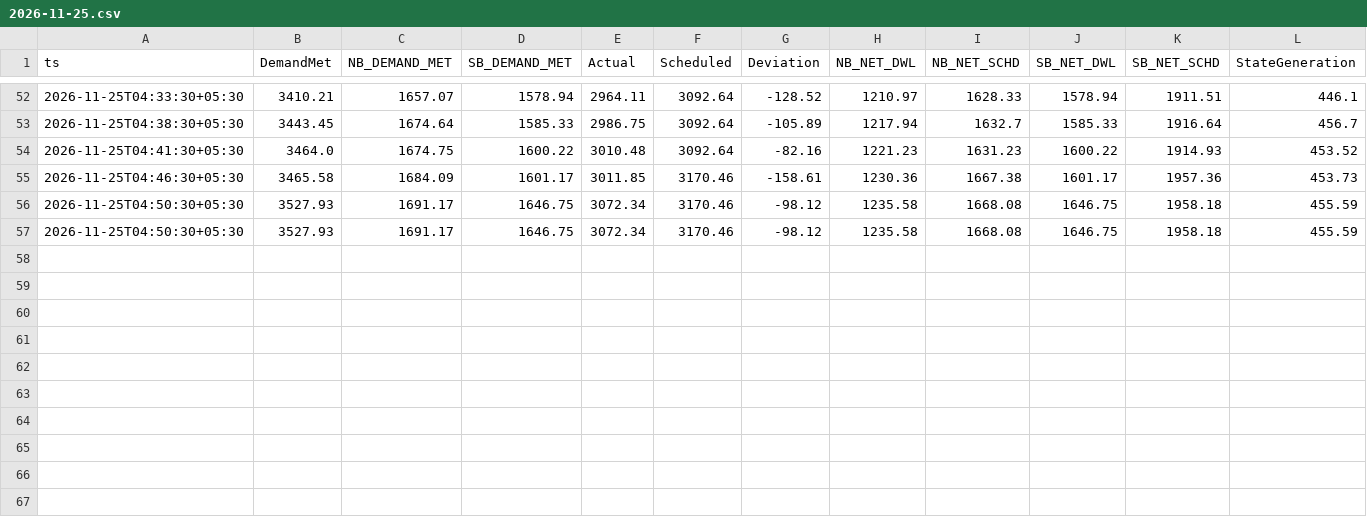
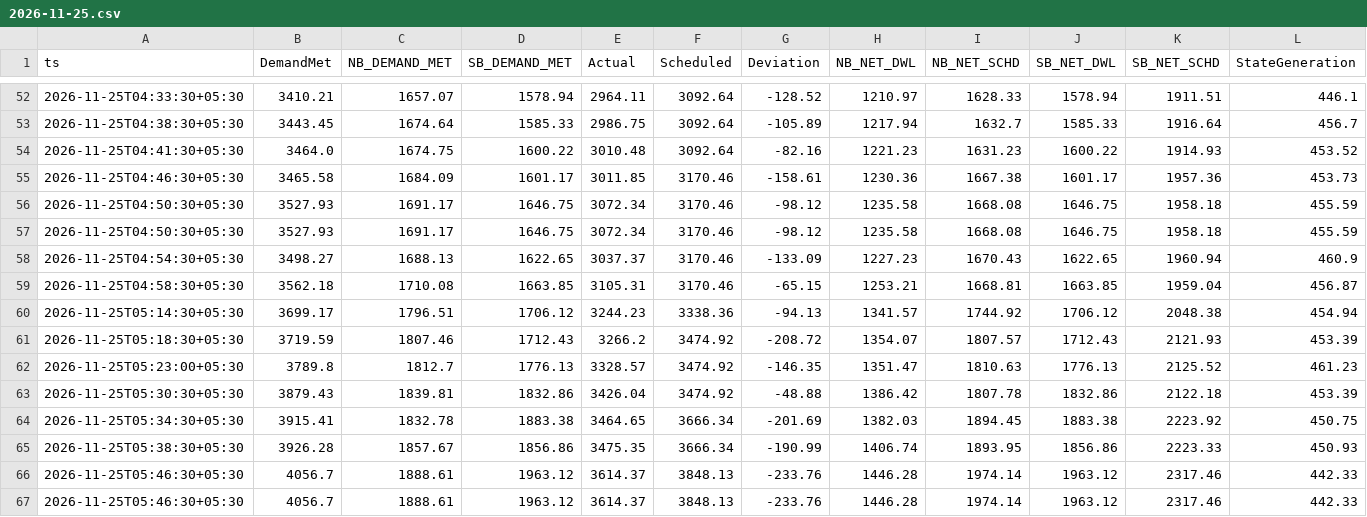
Before and after one commit to mdsbpdcl-hub/BiharPowerDemandDashboard, a CSV file: data/history/2026-11/2026-11-25.csv, drawn as a sheet; only a part is shown, gaps mark what is left out; rows hold the shown columns only; the diff names each change by its address in the sheet, - before the commit and + after, or states it on an @@ line.

```diff
--- a/data/history/2026-11/2026-11-25.csv
+++ b/data/history/2026-11/2026-11-25.csv
+row 58: 2026-11-25T04:54:30+05:30 | 3498.27 | 1688.13 | 1622.65 | 3037.37 | 3170.46 | -133.09 | 1227.23 | 1670.43 | 1622.65 | 1960.94 | 460.9
+row 59: 2026-11-25T04:58:30+05:30 | 3562.18 | 1710.08 | 1663.85 | 3105.31 | 3170.46 | -65.15 | 1253.21 | 1668.81 | 1663.85 | 1959.04 | 456.87
+row 60: 2026-11-25T05:14:30+05:30 | 3699.17 | 1796.51 | 1706.12 | 3244.23 | 3338.36 | -94.13 | 1341.57 | 1744.92 | 1706.12 | 2048.38 | 454.94
+row 61: 2026-11-25T05:18:30+05:30 | 3719.59 | 1807.46 | 1712.43 | 3266.2 | 3474.92 | -208.72 | 1354.07 | 1807.57 | 1712.43 | 2121.93 | 453.39
+row 62: 2026-11-25T05:23:00+05:30 | 3789.8 | 1812.7 | 1776.13 | 3328.57 | 3474.92 | -146.35 | 1351.47 | 1810.63 | 1776.13 | 2125.52 | 461.23
+row 63: 2026-11-25T05:30:30+05:30 | 3879.43 | 1839.81 | 1832.86 | 3426.04 | 3474.92 | -48.88 | 1386.42 | 1807.78 | 1832.86 | 2122.18 | 453.39
+row 64: 2026-11-25T05:34:30+05:30 | 3915.41 | 1832.78 | 1883.38 | 3464.65 | 3666.34 | -201.69 | 1382.03 | 1894.45 | 1883.38 | 2223.92 | 450.75
+row 65: 2026-11-25T05:38:30+05:30 | 3926.28 | 1857.67 | 1856.86 | 3475.35 | 3666.34 | -190.99 | 1406.74 | 1893.95 | 1856.86 | 2223.33 | 450.93
+row 66: 2026-11-25T05:46:30+05:30 | 4056.7 | 1888.61 | 1963.12 | 3614.37 | 3848.13 | -233.76 | 1446.28 | 1974.14 | 1963.12 | 2317.46 | 442.33
+row 67: 2026-11-25T05:46:30+05:30 | 4056.7 | 1888.61 | 1963.12 | 3614.37 | 3848.13 | -233.76 | 1446.28 | 1974.14 | 1963.12 | 2317.46 | 442.33
```
Also changed, not shown: 1 other file.
